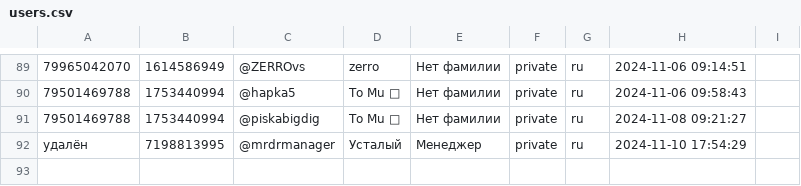
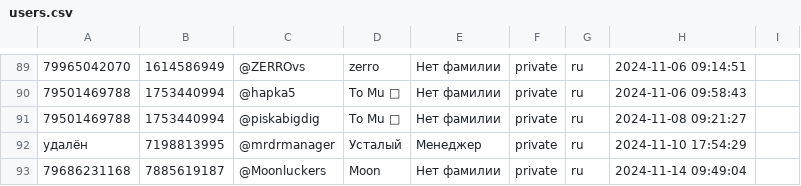
Before and after one commit to TheFoZzY/usersFRONEST, a CSV file: users.csv, drawn as a sheet; only a part is shown, gaps mark what is left out; the diff names each change by its address in the sheet, - before the commit and + after, or states it on an @@ line.

Commit message:
Обновлен файл users.csv

```diff
--- a/users.csv
+++ b/users.csv
+row 93: 79686231168 | 7885619187 | @Moonluckers | Moon | Нет фамилии | private | ru | 2024-11-14 09:49:04
```
